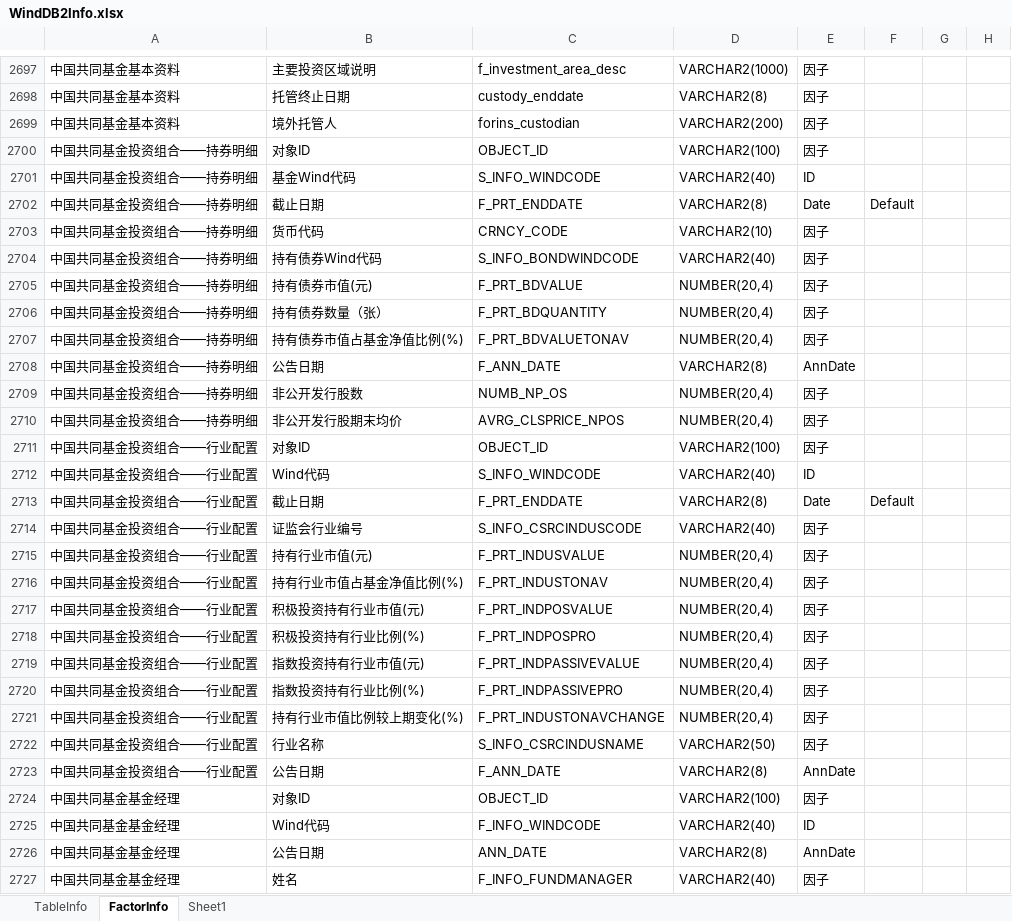
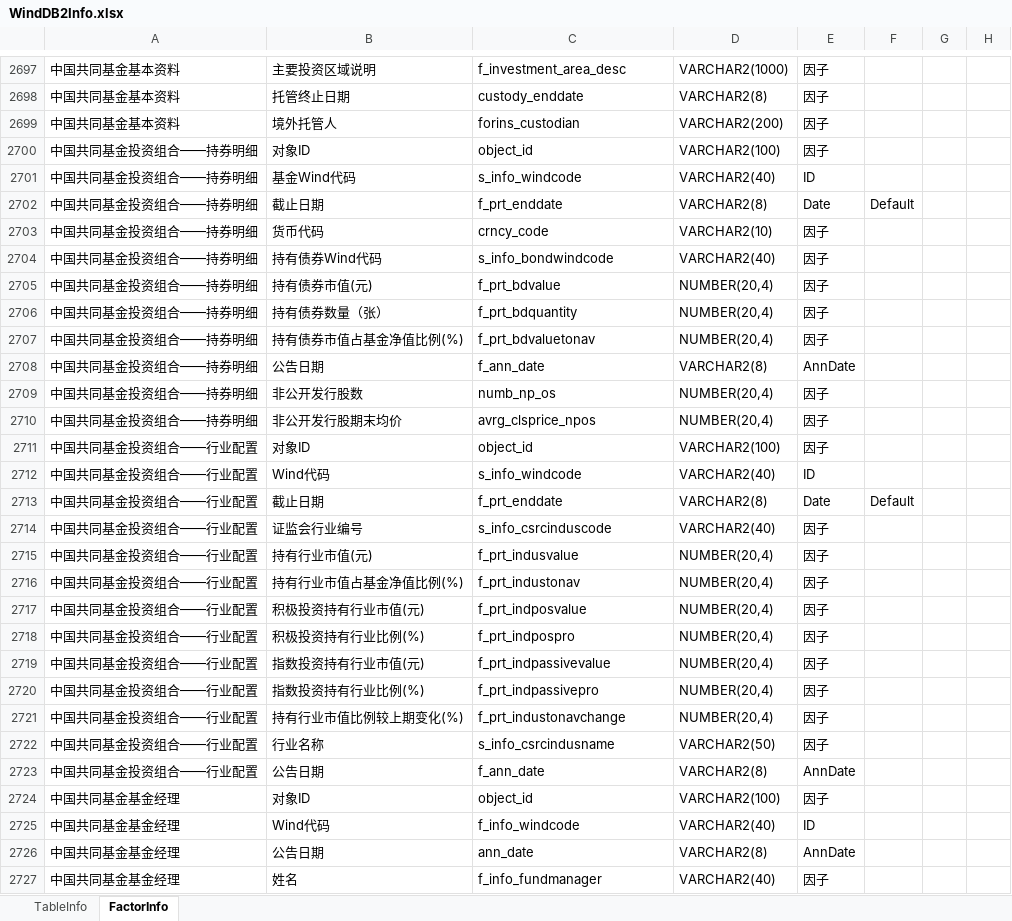
Before and after one commit to Scorpi000/QuantStudio, an Excel workbook: QuantStudio/Resource/WindDB2Info.xlsx, sheet FactorInfo, drawn as a sheet; only a part is shown, gaps mark what is left out; values as stored, in another font and other column widths than the file's, no borders; the diff covers the shown part only; the diff names each change by its address in the sheet, - before the commit and + after, or states it on an @@ line.

Commit message:
WindDB2

```diff
--- a/QuantStudio/Resource/WindDB2Info.xlsx (sheet FactorInfo)
+++ b/QuantStudio/Resource/WindDB2Info.xlsx (sheet FactorInfo)
-sheet tab: Sheet1
-C2700: OBJECT_ID
+C2700: object_id
-C2701: S_INFO_WINDCODE
+C2701: s_info_windcode
-C2702: F_PRT_ENDDATE
+C2702: f_prt_enddate
-C2703: CRNCY_CODE
+C2703: crncy_code
-C2704: S_INFO_BONDWINDCODE
+C2704: s_info_bondwindcode
-C2705: F_PRT_BDVALUE
+C2705: f_prt_bdvalue
-C2706: F_PRT_BDQUANTITY
+C2706: f_prt_bdquantity
-C2707: F_PRT_BDVALUETONAV
+C2707: f_prt_bdvaluetonav
-C2708: F_ANN_DATE
+C2708: f_ann_date
-C2709: NUMB_NP_OS
+C2709: numb_np_os
-C2710: AVRG_CLSPRICE_NPOS
+C2710: avrg_clsprice_npos
-C2711: OBJECT_ID
+C2711: object_id
-C2712: S_INFO_WINDCODE
+C2712: s_info_windcode
-C2713: F_PRT_ENDDATE
+C2713: f_prt_enddate
-C2714: S_INFO_CSRCINDUSCODE
+C2714: s_info_csrcinduscode
-C2715: F_PRT_INDUSVALUE
+C2715: f_prt_indusvalue
-C2716: F_PRT_INDUSTONAV
+C2716: f_prt_industonav
-C2717: F_PRT_INDPOSVALUE
+C2717: f_prt_indposvalue
-C2718: F_PRT_INDPOSPRO
+C2718: f_prt_indpospro
-C2719: F_PRT_INDPASSIVEVALUE
+C2719: f_prt_indpassivevalue
-C2720: F_PRT_INDPASSIVEPRO
+C2720: f_prt_indpassivepro
-C2721: F_PRT_INDUSTONAVCHANGE
+C2721: f_prt_industonavchange
-C2722: S_INFO_CSRCINDUSNAME
+C2722: s_info_csrcindusname
-C2723: F_ANN_DATE
+C2723: f_ann_date
-C2724: OBJECT_ID
+C2724: object_id
-C2725: F_INFO_WINDCODE
+C2725: f_info_windcode
-C2726: ANN_DATE
+C2726: ann_date
-C2727: F_INFO_FUNDMANAGER
+C2727: f_info_fundmanager
```
Also changed, not shown: 137 edited cells elsewhere in this sheet, sheet TableInfo, 2 other files.
